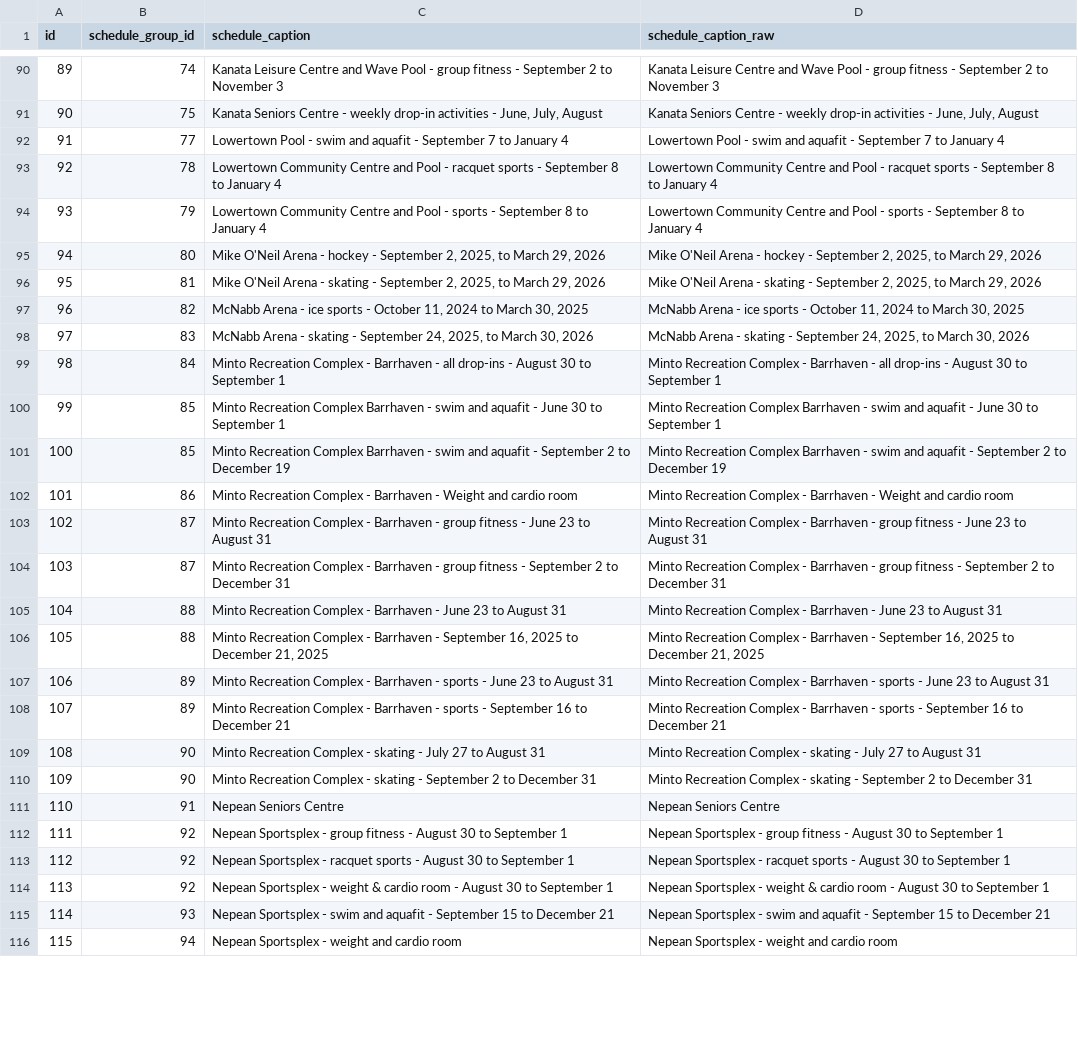
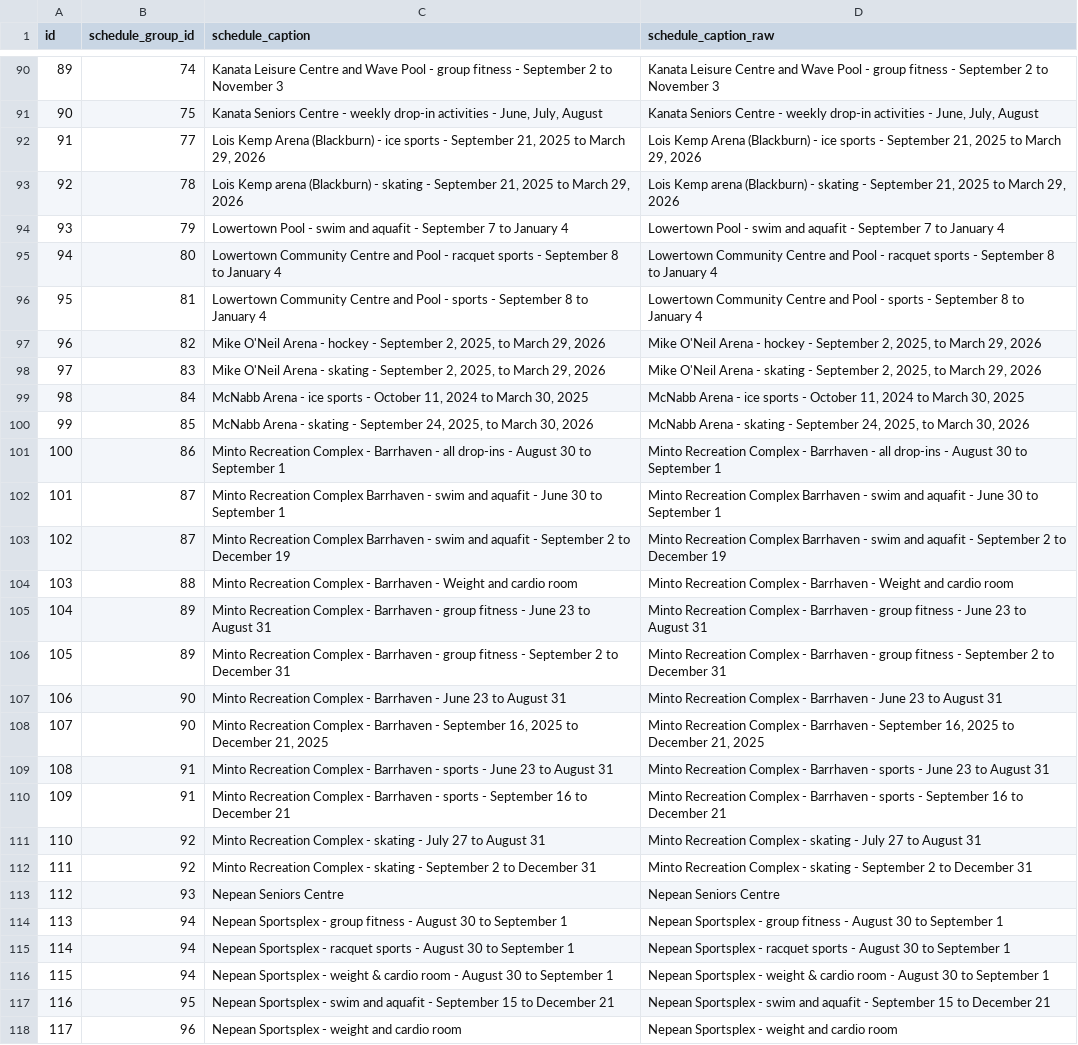
Before and after one commit to pgaskin/orec2, a CSV file: schedules.csv, drawn as a sheet; only a part is shown, gaps mark what is left out; addresses are those after the commit; the diff covers the shown part only; the diff names each change by its address in the sheet, - before the commit and + after, or states it on an @@ line.

```diff
--- a/schedules.csv
+++ b/schedules.csv
+row 92: 91 | 77 | Lois Kemp Arena (Blackburn) - ice sports - September 21, 2025 to March 29, 2026 | Lois Kemp Arena (Blackburn) - ice sports - September 21, 2025 to March 29, 2026
+row 93: 92 | 78 | Lois Kemp arena (Blackburn) - skating - September 21, 2025 to March 29, 2026 | Lois Kemp arena (Blackburn) - skating - September 21, 2025 to March 29, 2026
@@ column A (id) renumbered from row 94 down @@
-B94 (schedule_group_id): 77
+B94 (schedule_group_id): 79
-B95 (schedule_group_id): 78
+B95 (schedule_group_id): 80
-B96 (schedule_group_id): 79
+B96 (schedule_group_id): 81
-B97 (schedule_group_id): 80
+B97 (schedule_group_id): 82
-B98 (schedule_group_id): 81
+B98 (schedule_group_id): 83
-B99 (schedule_group_id): 82
+B99 (schedule_group_id): 84
-B100 (schedule_group_id): 83
+B100 (schedule_group_id): 85
-B101 (schedule_group_id): 84
+B101 (schedule_group_id): 86
-B102:B103 (schedule_group_id): 85
+B102:B103 (schedule_group_id): 87
-B104 (schedule_group_id): 86
+B104 (schedule_group_id): 88
-B105:B106 (schedule_group_id): 87
+B105:B106 (schedule_group_id): 89
-B107:B108 (schedule_group_id): 88
+B107:B108 (schedule_group_id): 90
-B109:B110 (schedule_group_id): 89
+B109:B110 (schedule_group_id): 91
-B111:B112 (schedule_group_id): 90
+B111:B112 (schedule_group_id): 92
-B113 (schedule_group_id): 91
+B113 (schedule_group_id): 93
-B114:B116 (schedule_group_id): 92
+B114:B116 (schedule_group_id): 94
-B117 (schedule_group_id): 93
+B117 (schedule_group_id): 95
-B118 (schedule_group_id): 94
+B118 (schedule_group_id): 96
```
Also changed, not shown: 81 edited cells elsewhere in this file, activities.csv, facilities.csv, 3 other files.
